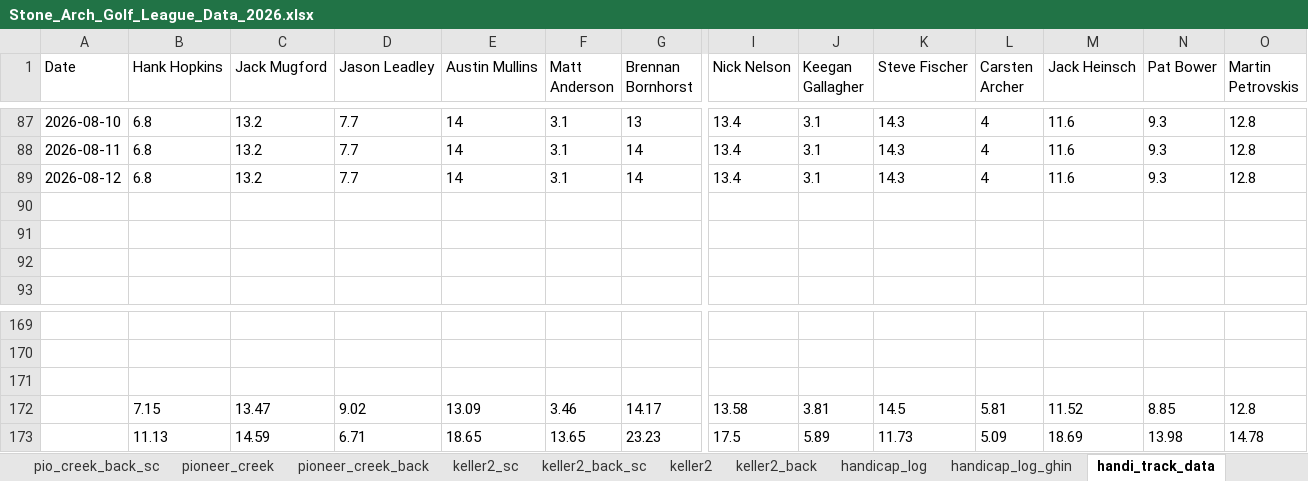
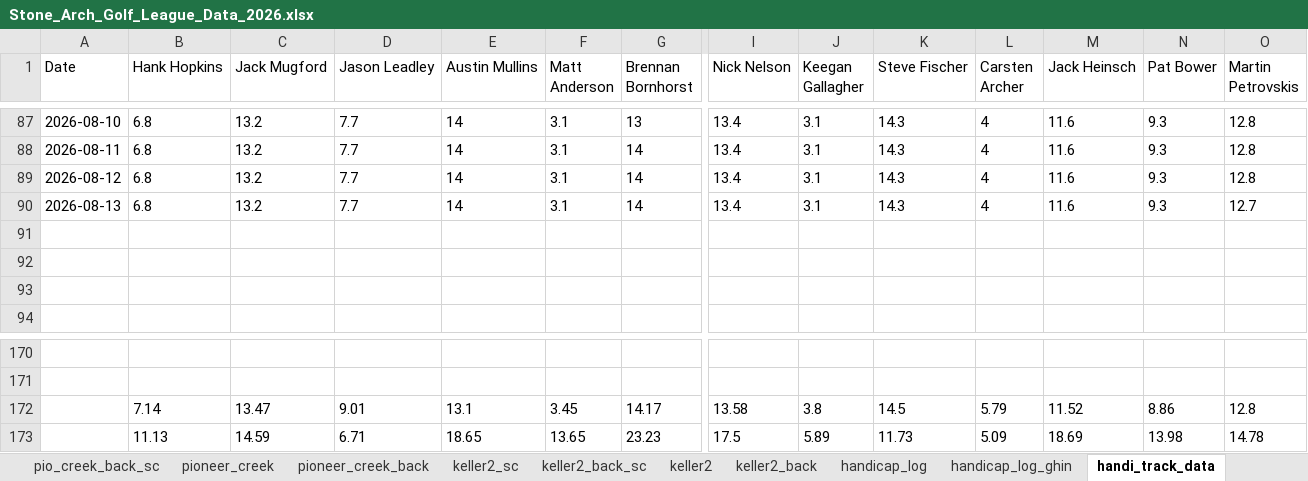
Before and after one commit to hankhopkins/sagl, an Excel workbook: data/Stone_Arch_Golf_League_Data_2026.xlsx, sheet handi_track_data, drawn as a sheet; only a part is shown, gaps mark what is left out; values as stored, in another font and other column widths than the file's, no borders; removed rows and columns are numbered as before the commit, all else as after; rows hold the shown columns only; the diff names each change by its address in the sheet, - before the commit and + after, or states it on an @@ line.

```diff
--- a/data/Stone_Arch_Golf_League_Data_2026.xlsx (sheet handi_track_data)
+++ b/data/Stone_Arch_Golf_League_Data_2026.xlsx (sheet handi_track_data)
+row 90: 2026-08-13 | 6.8 | 13.2 | 7.7 | 14 | 3.1 | 14 | 13.4 | 3.1 | 14.3 | 4 | 11.6 | 9.3 | 12.7
-row 171: (empty)
-B172 (Hank Hopkins): 7.15
+B172 (Hank Hopkins): 7.14
-D172 (Jason Leadley): 9.02
+D172 (Jason Leadley): 9.01
-E172 (Austin Mullins): 13.09
+E172 (Austin Mullins): 13.1
-F172 (Matt Anderson): 3.46
+F172 (Matt Anderson): 3.45
-J172 (Keegan Gallagher): 3.81
+J172 (Keegan Gallagher): 3.8
-L172 (Carsten Archer): 5.81
+L172 (Carsten Archer): 5.79
-N172 (Pat Bower): 8.85
+N172 (Pat Bower): 8.86
```
Also changed, not shown: sheet league_scoring_record, sheet handicap_log_ghin, sheet handicap_log, sheet league_handicap, sheet braemar_back_sc, sheet braemar_sc, 14 more sheets, 1 other file.
